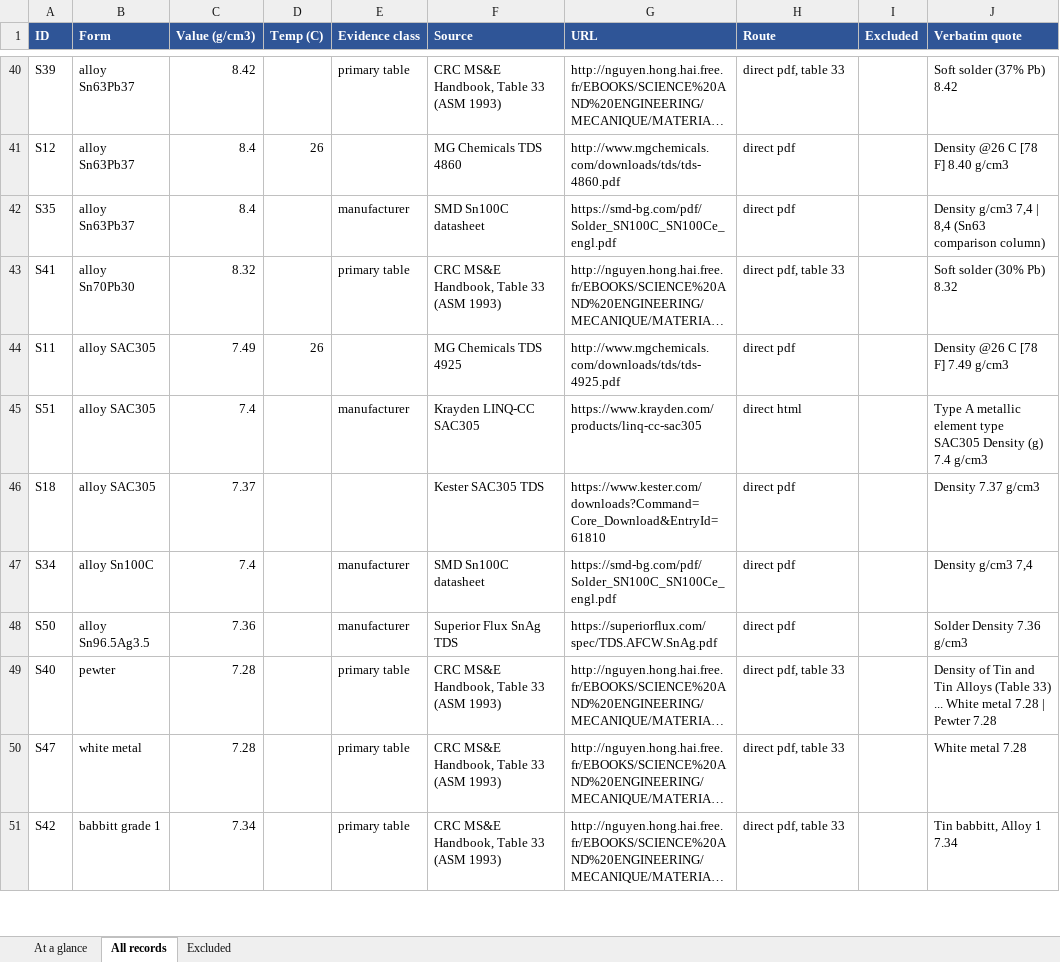
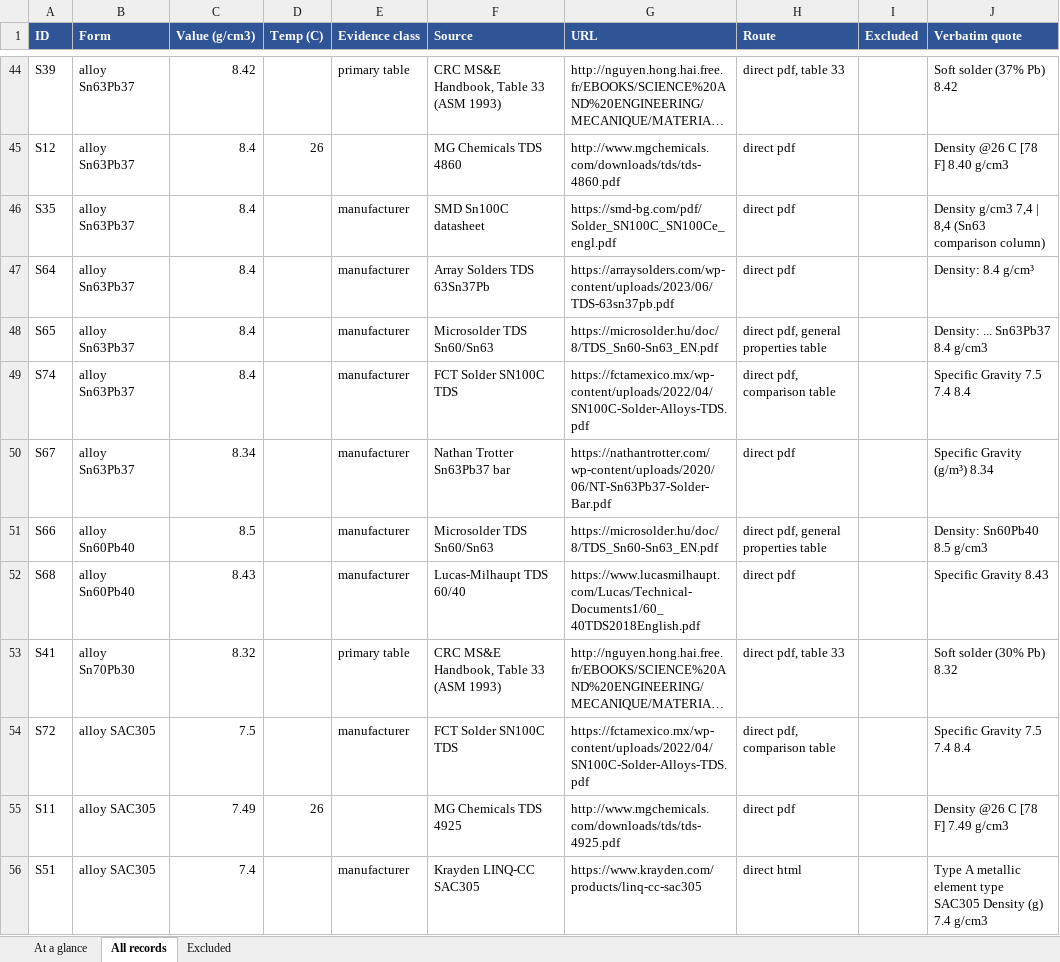
Before and after one commit to Engreaved/tin-density, an Excel workbook: DATA/tin-density.xlsx, sheet All records, drawn as a sheet; only a part is shown, gaps mark what is left out; the shorter side is filled out with more unchanged rows; long unchanged cells end in …; values as stored, in another font and other column widths than the file's, no borders; the diff covers the shown part only; the diff names each change by its address in the sheet, - before the commit and + after, or states it on an @@ line.

Commit message:
Data: 75 records, computed glance, corrected card
Adds the 16 records collected after first publication (S60-S75): grey tin and
liquid from chemeurope and schoolmykids, leaded and lead-free solders from six
vendor datasheets, and Nathan Trotter grade 2 babbitt.

The at-a-glance sheet is now computed from the records rather than typed, which
also removed the structure cells from the pooled values. CARD.md carried the old
counts and pointed at files that are not in this repo; it is rewritten.

Honest shortfall: six of eight categories are below ten sources (leaded 9,
lead-free 9, grey 8, liquid 6, babbitt 2, pewter 1, powder 1).

```diff
--- a/DATA/tin-density.xlsx (sheet All records)
+++ b/DATA/tin-density.xlsx (sheet All records)
+row 47: S64 | alloy Sn63Pb37 | 8.4 |  | manufacturer | Array Solders TDS 63Sn37Pb | https://arraysolders.com/wp-content/uploads/2023/06/TDS-63sn37pb.pdf | direct pdf |  | Density: 8.4 g/cm³
+row 48: S65 | alloy Sn63Pb37 | 8.4 |  | manufacturer | Microsolder TDS Sn60/Sn63 | https://microsolder.hu/doc/8/TDS_Sn60-Sn63_EN.pdf | direct pdf, general properties table |  | Density: ... Sn63Pb37 8.4 g/cm3
+row 49: S74 | alloy Sn63Pb37 | 8.4 |  | manufacturer | FCT Solder SN100C TDS | https://fctamexico.mx/wp-content/uploads/2022/04/SN100C-Solder-Alloys-TDS.pdf | direct pdf, comparison table |  | Specific Gravity 7.5 7.4 8.4
+row 50: S67 | alloy Sn63Pb37 | 8.34 |  | manufacturer | Nathan Trotter Sn63Pb37 bar | https://nathantrotter.com/wp-content/uploads/2020/06/NT-Sn63Pb37-Solder-Bar.pdf | direct pdf |  | Specific Gravity (g/m³) 8.34
+row 51: S66 | alloy Sn60Pb40 | 8.5 |  | manufacturer | Microsolder TDS Sn60/Sn63 | https://microsolder.hu/doc/8/TDS_Sn60-Sn63_EN.pdf | direct pdf, general properties table |  | Density: Sn60Pb40 8.5 g/cm3
+row 52: S68 | alloy Sn60Pb40 | 8.43 |  | manufacturer | Lucas-Milhaupt TDS 60/40 | https://www.lucasmilhaupt.com/Lucas/Technical-Documents1/60_40TDS2018English.pdf | direct pdf |  | Specific Gravity 8.43
+row 54: S72 | alloy SAC305 | 7.5 |  | manufacturer | FCT Solder SN100C TDS | https://fctamexico.mx/wp-content/uploads/2022/04/SN100C-Solder-Alloys-TDS.pdf | direct pdf, comparison table |  | Specific Gravity 7.5 7.4 8.4
```
Also changed, not shown: 9 added rows elsewhere in this sheet, sheet At a glance, 3 other files.
